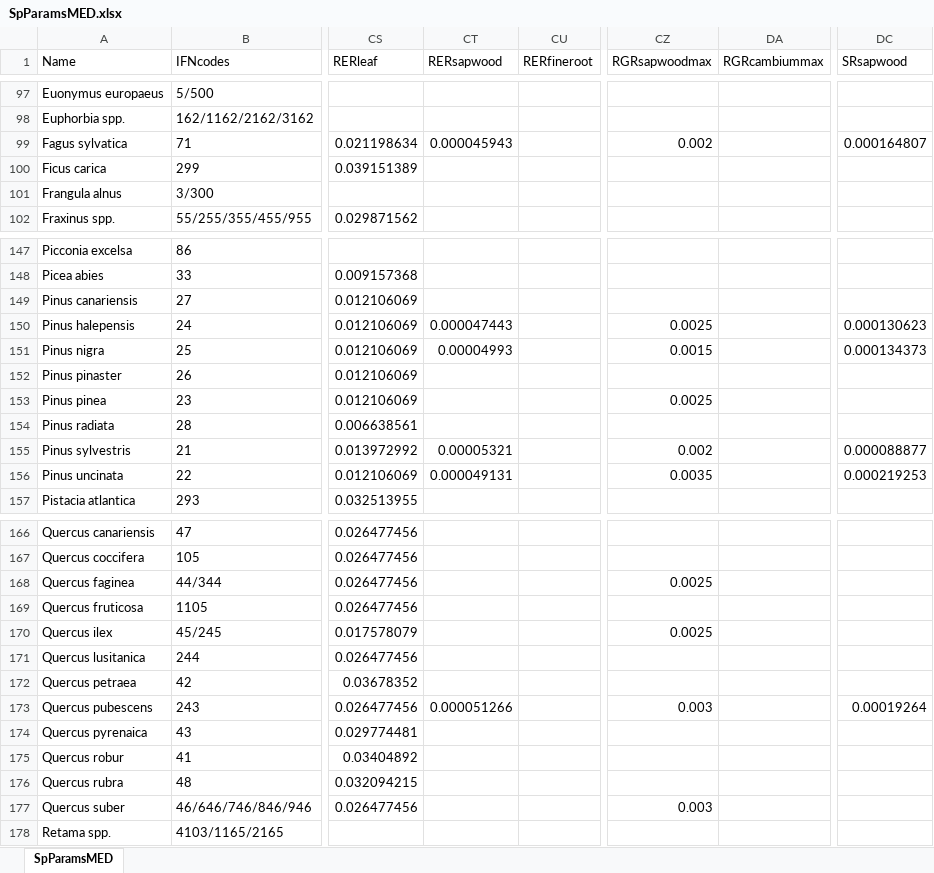
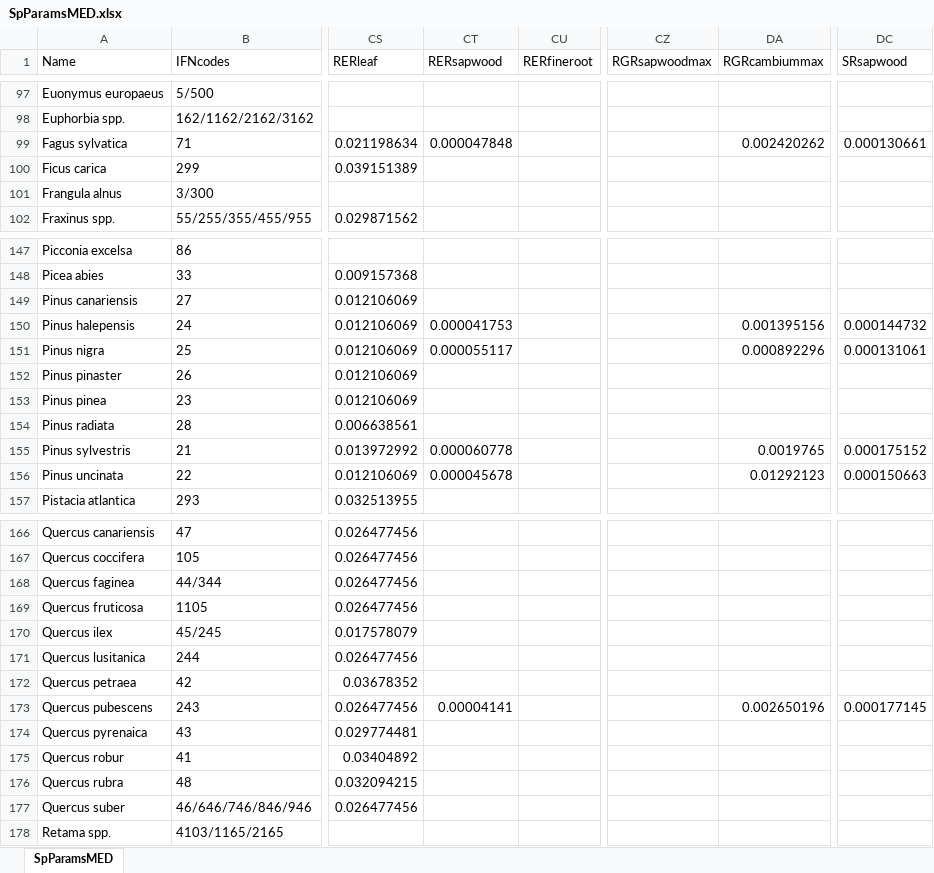
Before and after one commit to emf-creaf/medfate, an Excel workbook: data-raw/SpParamsMED.xlsx, sheet SpParamsMED, drawn as a sheet; only a part is shown, gaps mark what is left out; values as stored, in another font and other column widths than the file's, no borders; table styles not drawn; the diff covers the shown part only; the diff names each change by its address in the sheet, - before the commit and + after, or states it on an @@ line.

Commit message:
growth params

```diff
--- a/data-raw/SpParamsMED.xlsx (sheet SpParamsMED)
+++ b/data-raw/SpParamsMED.xlsx (sheet SpParamsMED)
-CT99 (RERsapwood): 0.000045943
+CT99 (RERsapwood): 0.000047848
-CZ99 (RGRsapwoodmax): 0.002
+CZ99 (RGRsapwoodmax): (empty)
-DA99 (RGRcambiummax): (empty)
+DA99 (RGRcambiummax): 0.002420262
-DC99 (SRsapwood): 0.000164807
+DC99 (SRsapwood): 0.000130661
-CT150 (RERsapwood): 0.000047443
+CT150 (RERsapwood): 0.000041753
-CZ150 (RGRsapwoodmax): 0.0025
+CZ150 (RGRsapwoodmax): (empty)
-DA150 (RGRcambiummax): (empty)
+DA150 (RGRcambiummax): 0.001395156
-DC150 (SRsapwood): 0.000130623
+DC150 (SRsapwood): 0.000144732
-CT151 (RERsapwood): 0.00004993
+CT151 (RERsapwood): 0.000055117
-CZ151 (RGRsapwoodmax): 0.0015
+CZ151 (RGRsapwoodmax): (empty)
-DA151 (RGRcambiummax): (empty)
+DA151 (RGRcambiummax): 0.000892296
-DC151 (SRsapwood): 0.000134373
+DC151 (SRsapwood): 0.000131061
-CZ153 (RGRsapwoodmax): 0.0025
+CZ153 (RGRsapwoodmax): (empty)
-CT155 (RERsapwood): 0.00005321
+CT155 (RERsapwood): 0.000060778
-CZ155 (RGRsapwoodmax): 0.002
+CZ155 (RGRsapwoodmax): (empty)
-DA155 (RGRcambiummax): (empty)
+DA155 (RGRcambiummax): 0.0019765
-DC155 (SRsapwood): 0.000088877
+DC155 (SRsapwood): 0.000175152
-CT156 (RERsapwood): 0.000049131
+CT156 (RERsapwood): 0.000045678
-CZ156 (RGRsapwoodmax): 0.0035
+CZ156 (RGRsapwoodmax): (empty)
-DA156 (RGRcambiummax): (empty)
+DA156 (RGRcambiummax): 0.01292123
-DC156 (SRsapwood): 0.000219253
+DC156 (SRsapwood): 0.000150663
-CZ168 (RGRsapwoodmax): 0.0025
+CZ168 (RGRsapwoodmax): (empty)
-CZ170 (RGRsapwoodmax): 0.0025
+CZ170 (RGRsapwoodmax): (empty)
-CT173 (RERsapwood): 0.000051266
+CT173 (RERsapwood): 0.00004141
-CZ173 (RGRsapwoodmax): 0.003
+CZ173 (RGRsapwoodmax): (empty)
-DA173 (RGRcambiummax): (empty)
+DA173 (RGRcambiummax): 0.002650196
-DC173 (SRsapwood): 0.00019264
+DC173 (SRsapwood): 0.000177145
-CZ177 (RGRsapwoodmax): 0.003
+CZ177 (RGRsapwoodmax): (empty)
```
Also changed, not shown: 1 edited cell elsewhere in this sheet, 5 other files.
